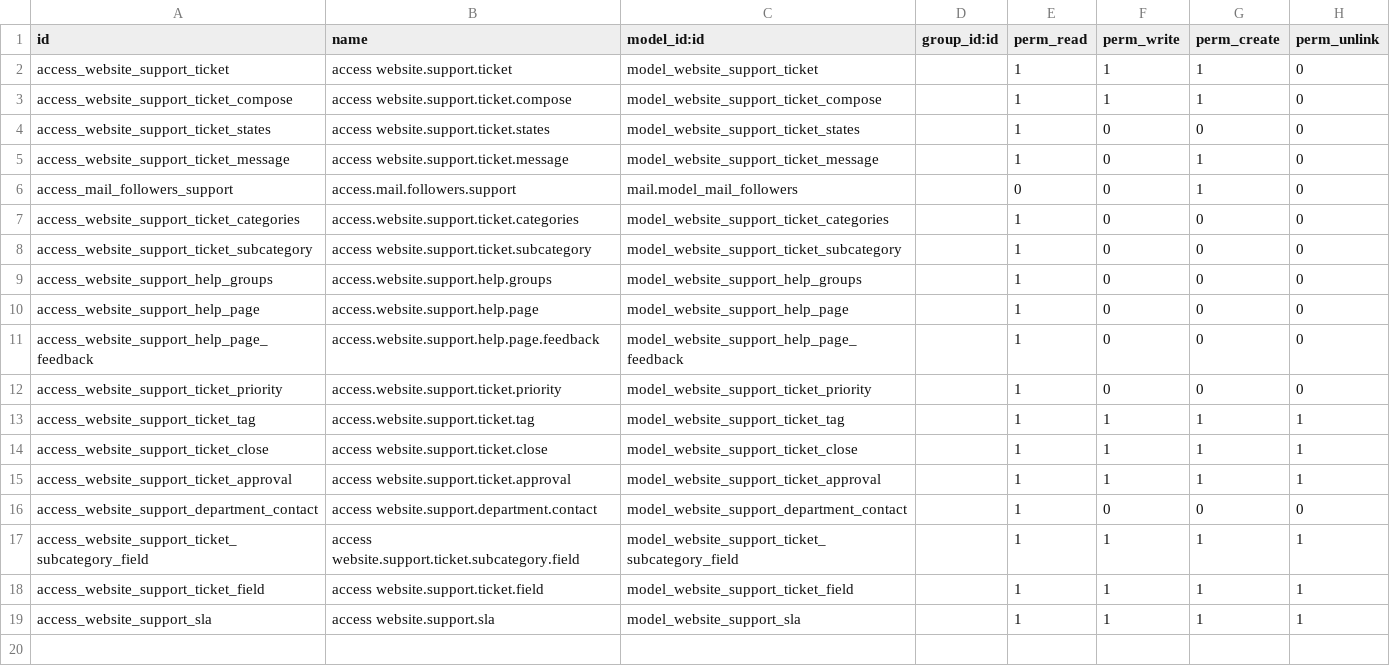
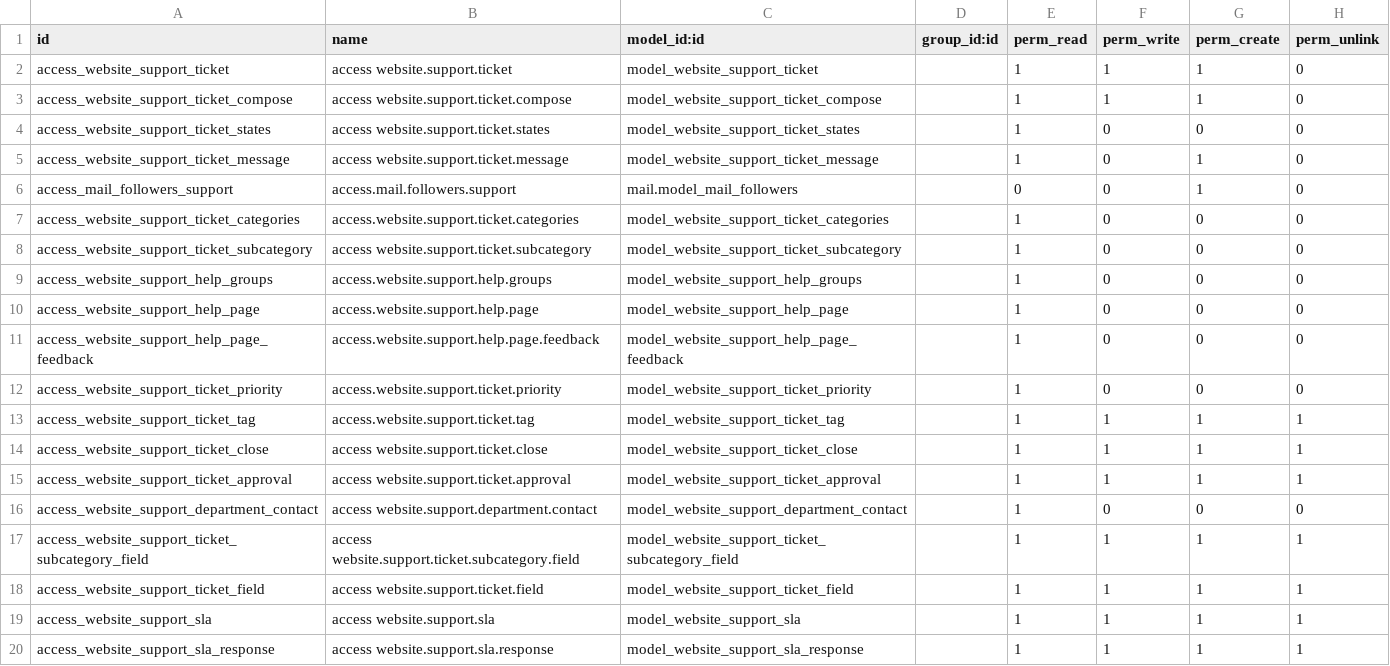
Before and after one commit to SythilTech/Odoo, a CSV file: website_support/security/ir.model.access.csv, drawn as a sheet.

```diff
--- a/website_support/security/ir.model.access.csv
+++ b/website_support/security/ir.model.access.csv
@@ -19 +19,2 @@ access_website_support_ticket_field,access website.support.ticket.field,model_we
 access_website_support_sla,access website.support.sla,model_website_support_sla,,1,1,1,1
+access_website_support_sla_response,access website.support.sla.response,model_website_support_sla_response,,1,1,1,1
```
Also changed, not shown: 7 other files.
